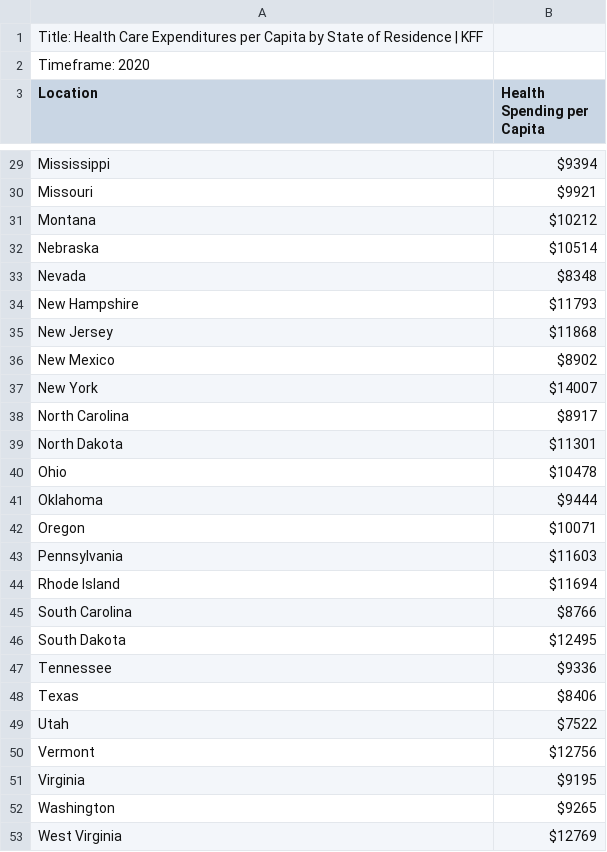
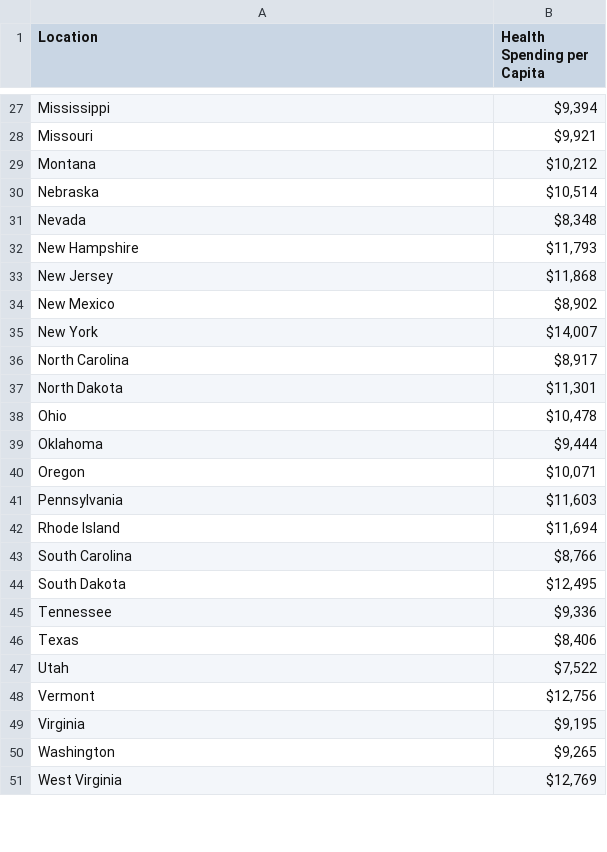
Before and after one commit to sonicspider49/p2, a CSV file: health_spending_data.csv, drawn as a sheet; only a part is shown, gaps mark what is left out; the diff covers the shown part only.

Commit message:
Fix health spending dataset
-Made some changes to health spending dataset
-Converted the numbers in dataset into Number types

```diff
--- a/health_spending_data.csv
+++ b/health_spending_data.csv
@@ -1,2 +0,0 @@
-"Title: Health Care Expenditures per Capita by State of Residence | KFF"
-"Timeframe: 2020"
@@ -29,25 +27,25 @@
-"Mississippi","$9394"
-"Missouri","$9921"
-"Montana","$10212"
-"Nebraska","$10514"
-"Nevada","$8348"
-"New Hampshire","$11793"
-"New Jersey","$11868"
-"New Mexico","$8902"
-"New York","$14007"
-"North Carolina","$8917"
-"North Dakota","$11301"
-"Ohio","$10478"
-"Oklahoma","$9444"
-"Oregon","$10071"
-"Pennsylvania","$11603"
-"Rhode Island","$11694"
-"South Carolina","$8766"
-"South Dakota","$12495"
-"Tennessee","$9336"
-"Texas","$8406"
-"Utah","$7522"
-"Vermont","$12756"
-"Virginia","$9195"
-"Washington","$9265"
-"West Virginia","$12769"
+Mississippi,"$9,394 "
+Missouri,"$9,921 "
+Montana,"$10,212 "
+Nebraska,"$10,514 "
+Nevada,"$8,348 "
+New Hampshire,"$11,793 "
+New Jersey,"$11,868 "
+New Mexico,"$8,902 "
+New York,"$14,007 "
+North Carolina,"$8,917 "
+North Dakota,"$11,301 "
+Ohio,"$10,478 "
+Oklahoma,"$9,444 "
+Oregon,"$10,071 "
+Pennsylvania,"$11,603 "
+Rhode Island,"$11,694 "
+South Carolina,"$8,766 "
+South Dakota,"$12,495 "
+Tennessee,"$9,336 "
+Texas,"$8,406 "
+Utah,"$7,522 "
+Vermont,"$12,756 "
+Virginia,"$9,195 "
+Washington,"$9,265 "
+West Virginia,"$12,769 "
```
Also changed, not shown: 27 edited cells elsewhere in this file, 1 other file.
